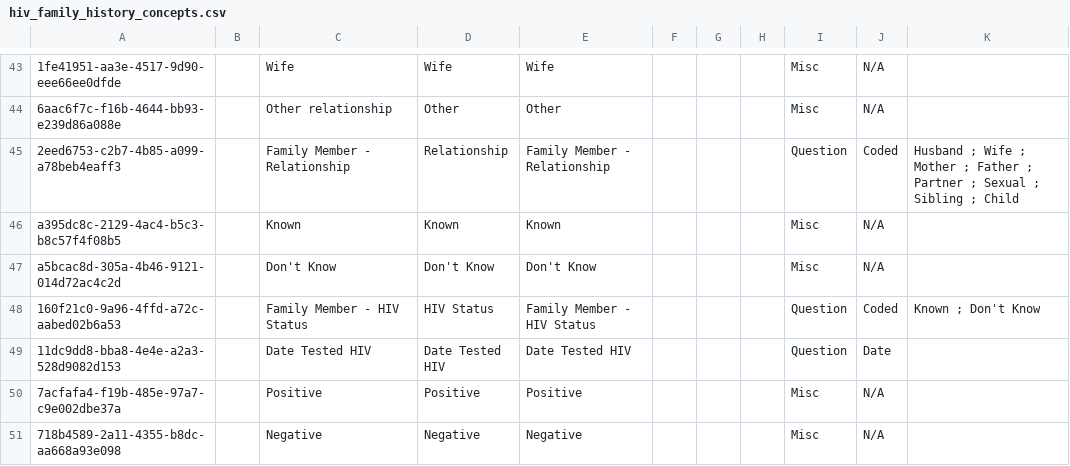
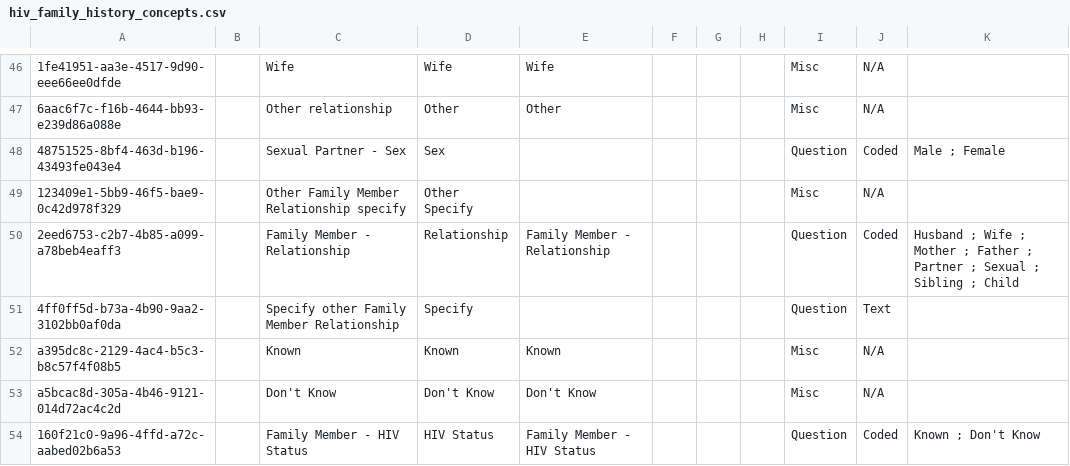
Before and after one commit to IntelliSOFT-Consulting/kspras_metadata, a CSV file: configuration/concepts/hiv_family_history_concepts.csv, drawn as a sheet; only a part is shown, gaps mark what is left out; the shorter side is filled out with more unchanged rows; the diff covers the shown part only; the diff names each change by its address in the sheet, - before the commit and + after, or states it on an @@ line.

```diff
--- a/configuration/concepts/hiv_family_history_concepts.csv
+++ b/configuration/concepts/hiv_family_history_concepts.csv
+row 48: 48751525-8bf4-463d-b196-43493fe043e4 |  | Sexual Partner - Sex | Sex |  |  |  |  | Question | Coded | Male ; Female
+row 49: 123409e1-5bb9-46f5-bae9-0c42d978f329 |  | Other Family Member Relationship specify | Other Specify |  |  |  |  | Misc | N/A
+row 51: 4ff0ff5d-b73a-4b90-9aa2-3102bb0af0da |  | Specify other Family Member Relationship | Specify |  |  |  |  | Question | Text
```
Also changed, not shown: 8 added rows and 2 edited cells elsewhere in this file, configuration/concepts/hiv_family_history_concept_set.csv.
